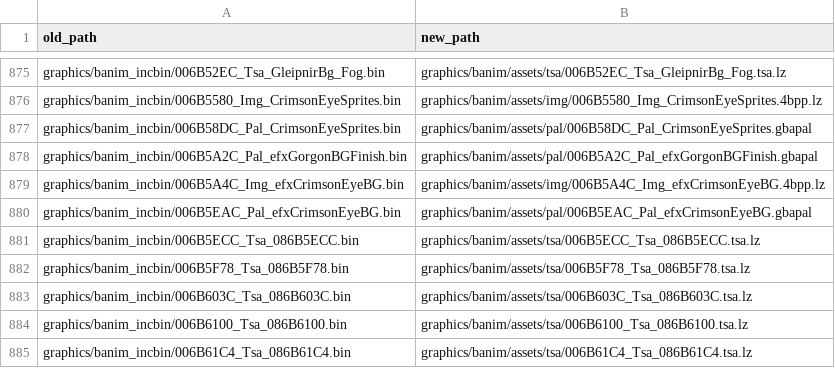
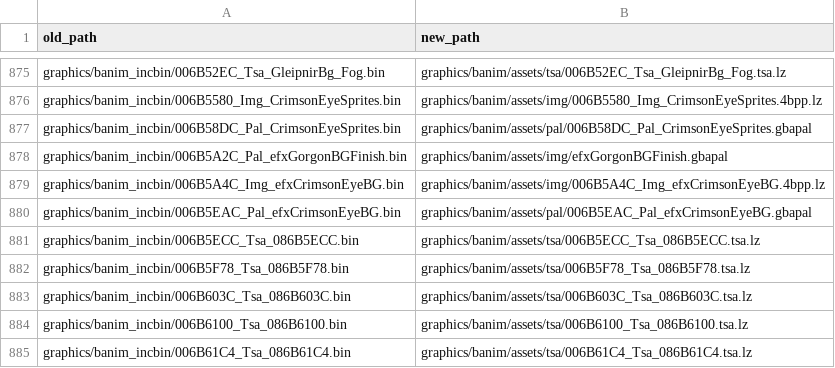
Before and after one commit to laqieer/fireemblem8-expansion, a CSV file: reports/data_banim_asset_map.csv, drawn as a sheet; only a part is shown, gaps mark what is left out.

```diff
--- a/reports/data_banim_asset_map.csv
+++ b/reports/data_banim_asset_map.csv
@@ -877,3 +877,3 @@ graphics/banim_incbin/006B5580_Img_CrimsonEyeSprites.bin,graphics/banim/assets/i
 graphics/banim_incbin/006B58DC_Pal_CrimsonEyeSprites.bin,graphics/banim/assets/pal/006B58DC_Pal_CrimsonEyeSprites.gbapal
-graphics/banim_incbin/006B5A2C_Pal_efxGorgonBGFinish.bin,graphics/banim/assets/pal/006B5A2C_Pal_efxGorgonBGFinish.gbapal
+graphics/banim_incbin/006B5A2C_Pal_efxGorgonBGFinish.bin,graphics/banim/assets/img/efxGorgonBGFinish.gbapal
 graphics/banim_incbin/006B5A4C_Img_efxCrimsonEyeBG.bin,graphics/banim/assets/img/006B5A4C_Img_efxCrimsonEyeBG.4bpp.lz
```
Also changed, not shown: 3 other files.
